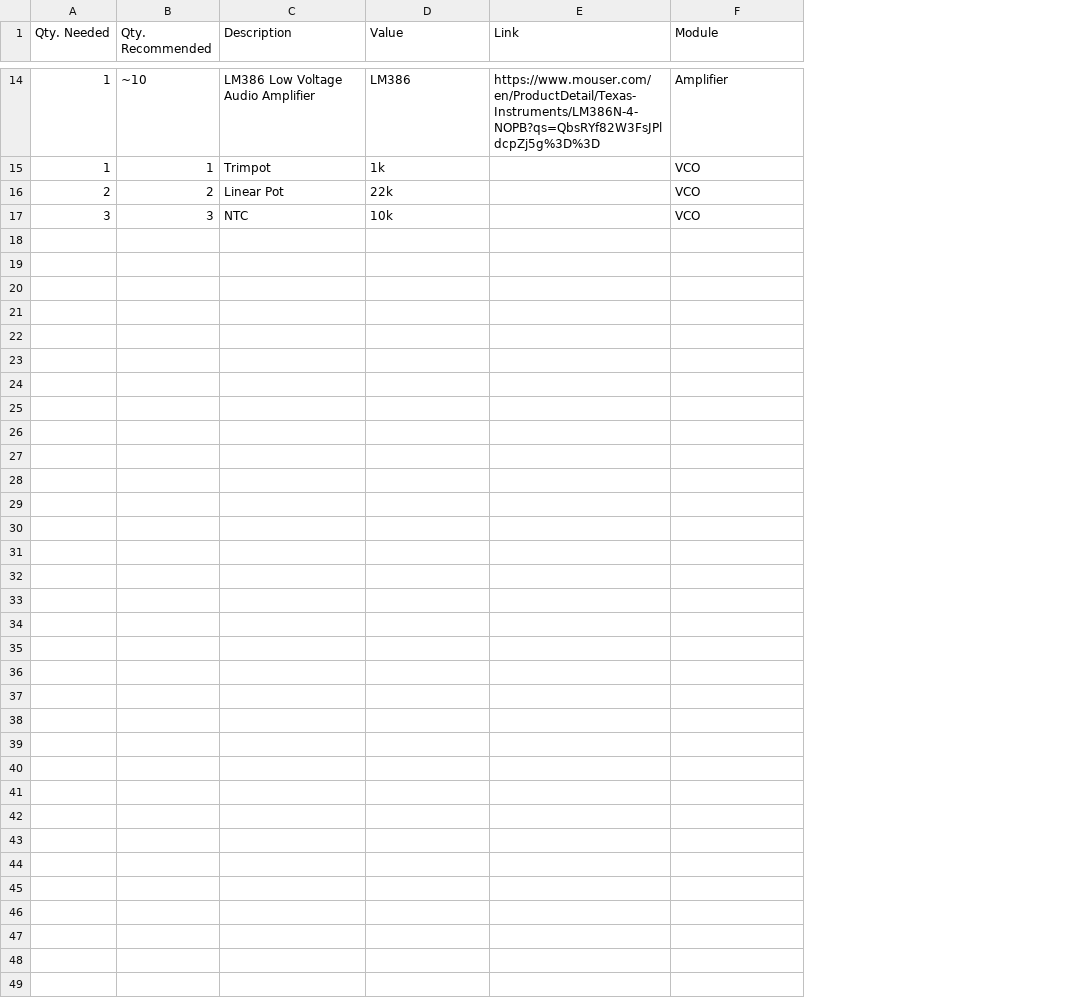
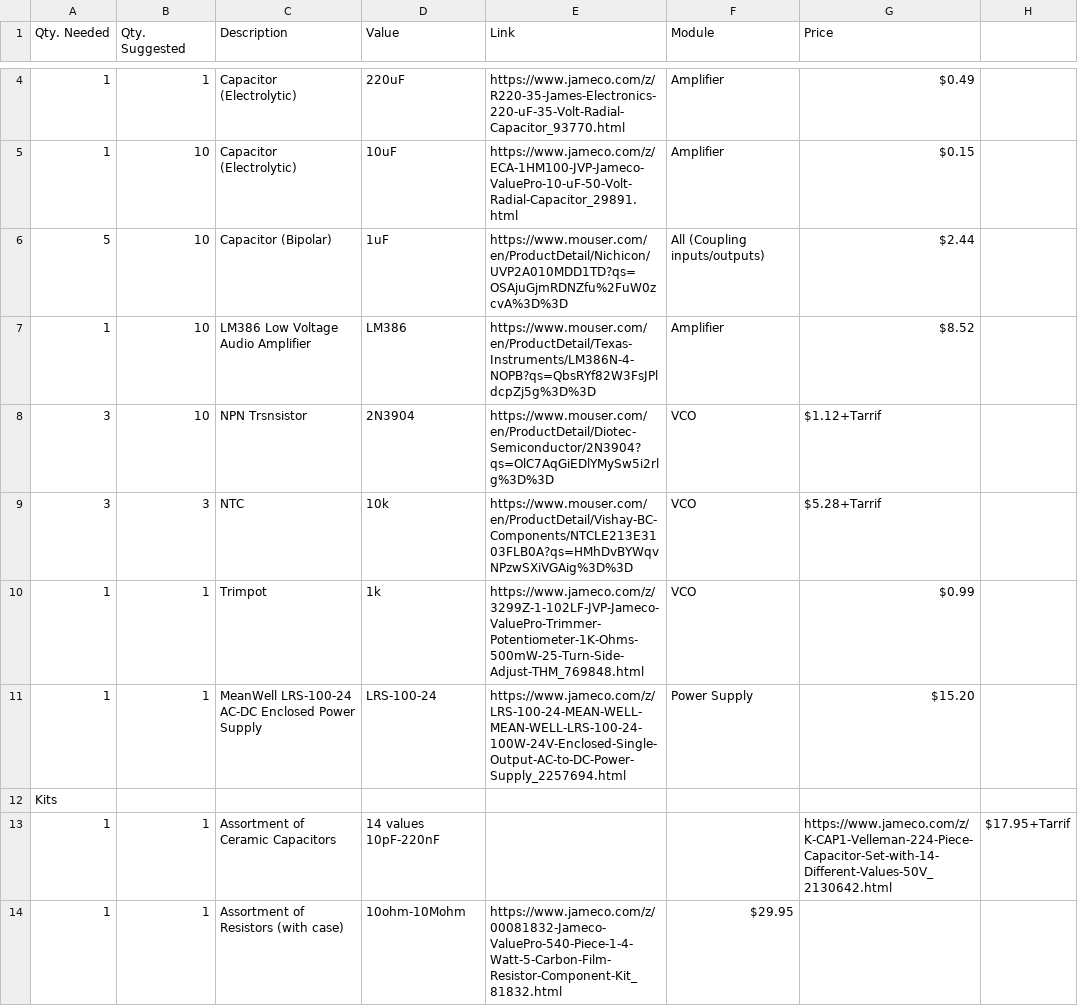
Before and after one commit to VSaige3/ModularSynth1, a CSV file: parts_list_1.csv, drawn as a sheet; only a part is shown, gaps mark what is left out; removed rows and columns are numbered as before the commit, all else as after; the diff covers the shown part only; the diff names each change by its address in the sheet, - before the commit and + after, or states it on an @@ line.

Commit message:
finish parts list

```diff
--- a/parts_list_1.csv
+++ b/parts_list_1.csv
-column B (Qty. Recommended), row 14: ~10; row 17: 3
+column B (Qty. Suggested), row 7: 10; row 9: 3
+column G (Price), row 7: $8.52; row 9: $5.28+Tarrif
+column H, empty
+row 4: 1 | 1 | Capacitor (Electrolytic) | 220uF | https://www.jameco.com/z/R220-35-James-Electronics-220-uF-35-Volt-Radial-Capacitor_93770.html | Amplifier | $0.49
+row 5: 1 | 10 | Capacitor (Electrolytic) | 10uF | https://www.jameco.com/z/ECA-1HM100-JVP-Jameco-ValuePro-10-uF-50-Volt-Radial-Capacitor_29891.html | Amplifier | $0.15
+row 6: 5 | 10 | Capacitor (Bipolar) | 1uF | https://www.mouser.com/en/ProductDetail/Nichicon/UVP2A010MDD1TD?qs=OSAjuGjmRDNZfu%2FuW0zcvA%3D%3D | All (Coupling inputs/outputs) | $2.44
-row 15: 1 | 1 | Trimpot | 1k |  | VCO
-row 16: 2 | 2 | Linear Pot | 22k |  | VCO
+row 8: 3 | 10 | NPN Trsnsistor | 2N3904 | https://www.mouser.com/en/ProductDetail/Diotec-Semiconductor/2N3904?qs=OlC7AqGiEDlYMySw5i2rlg%3D%3D | VCO | $1.12+Tarrif
-E9 (Link): (empty)
+E9 (Link): https://www.mouser.com/en/ProductDetail/Vishay-BC-Components/NTCLE213E3103FLB0A?qs=HMhDvBYWqvNPzwSXiVGAig%3D%3D
+row 10: 1 | 1 | Trimpot | 1k | https://www.jameco.com/z/3299Z-1-102LF-JVP-Jameco-ValuePro-Trimmer-Potentiometer-1K-Ohms-500mW-25-Turn-Side-Adjust-THM_769848.html | VCO | $0.99
+row 11: 1 | 1 | MeanWell LRS-100-24 AC-DC Enclosed Power Supply | LRS-100-24 | https://www.jameco.com/z/LRS-100-24-MEAN-WELL-MEAN-WELL-LRS-100-24-100W-24V-Enclosed-Single-Output-AC-to-DC-Power-Supply_2257694.html | Power Supply | $15.20
+row 12: Kits
+row 13: 1 | 1 | Assortment of Ceramic Capacitors | 14 values 10pF-220nF |  |  | https://www.jameco.com/z/K-CAP1-Velleman-224-Piece-Capacitor-Set-with-14-Different-Values-50V_2130642.html | $17.95+Tarrif
+row 14: 1 | 1 | Assortment of Resistors (with case) | 10ohm-10Mohm | https://www.jameco.com/z/00081832-Jameco-ValuePro-540-Piece-1-4-Watt-5-Carbon-Film-Resistor-Component-Kit_81832.html | $29.95
```
Also changed, not shown: 10 removed rows and 4 edited cells elsewhere in this file, VCO.csv, 3 other files.
